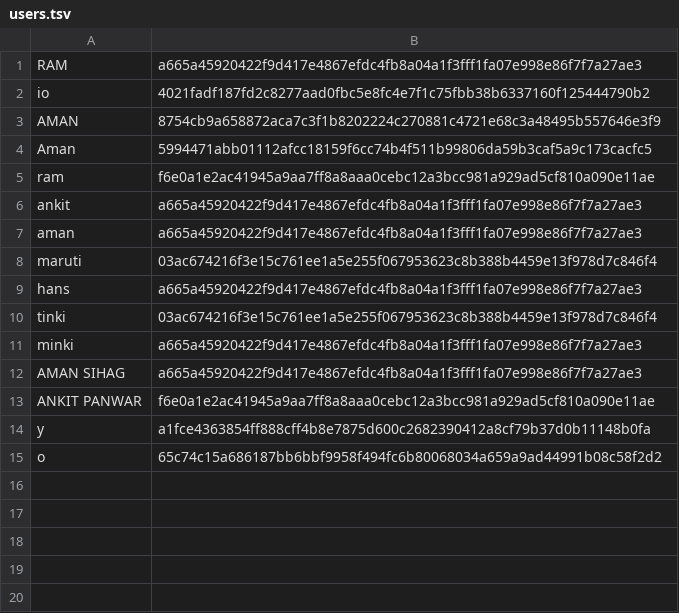
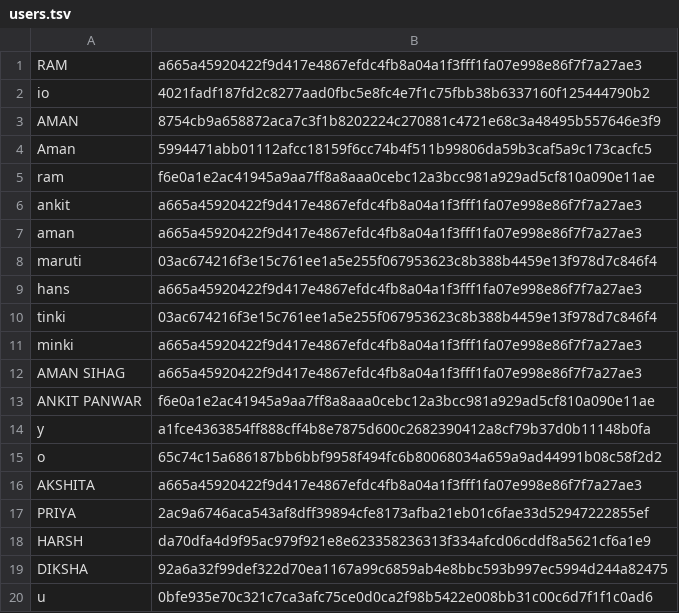
Before and after one commit to amansihag1100-code/mini-game-hub, a TSV file: users.tsv, drawn as a sheet; the diff names each change by its address in the sheet, - before the commit and + after, or states it on an @@ line.

```diff
--- a/users.tsv
+++ b/users.tsv
+row 16: AKSHITA | a665a45920422f9d417e4867efdc4fb8a04a1f3fff1fa07e998e86f7f7a27ae3
+row 17: PRIYA | 2ac9a6746aca543af8dff39894cfe8173afba21eb01c6fae33d52947222855ef
+row 18: HARSH | da70dfa4d9f95ac979f921e8e623358236313f334afcd06cddf8a5621cf6a1e9
+row 19: DIKSHA | 92a6a32f99def322d70ea1167a99c6859ab4e8bbc593b997ec5994d244a82475
+row 20: u | 0bfe935e70c321c7ca3afc75ce0d0ca2f98b5422e008bb31c00c6d7f1f1c0ad6
```
Also changed, not shown: 25 other files.
